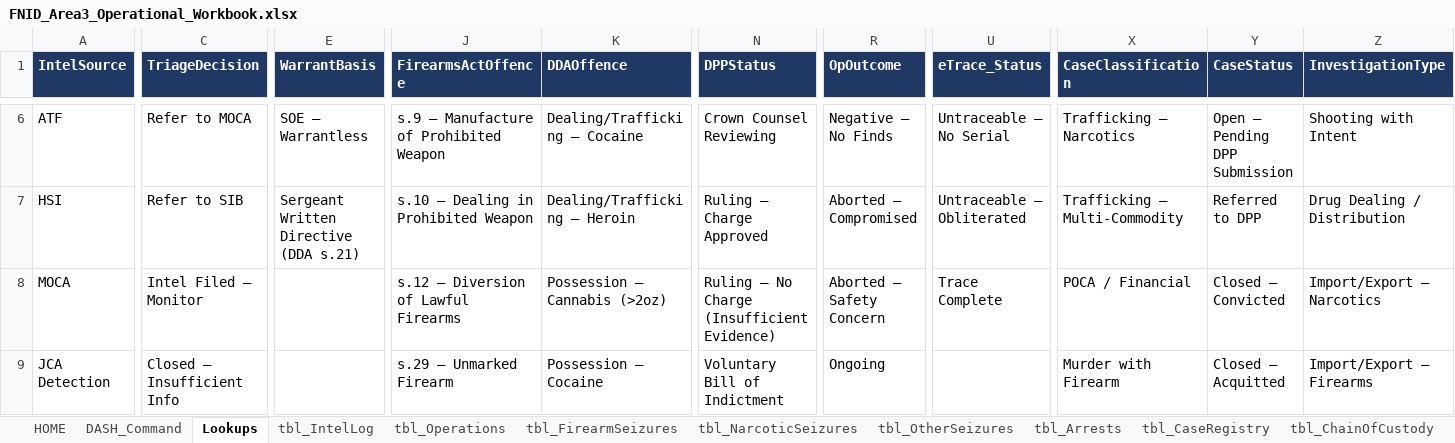
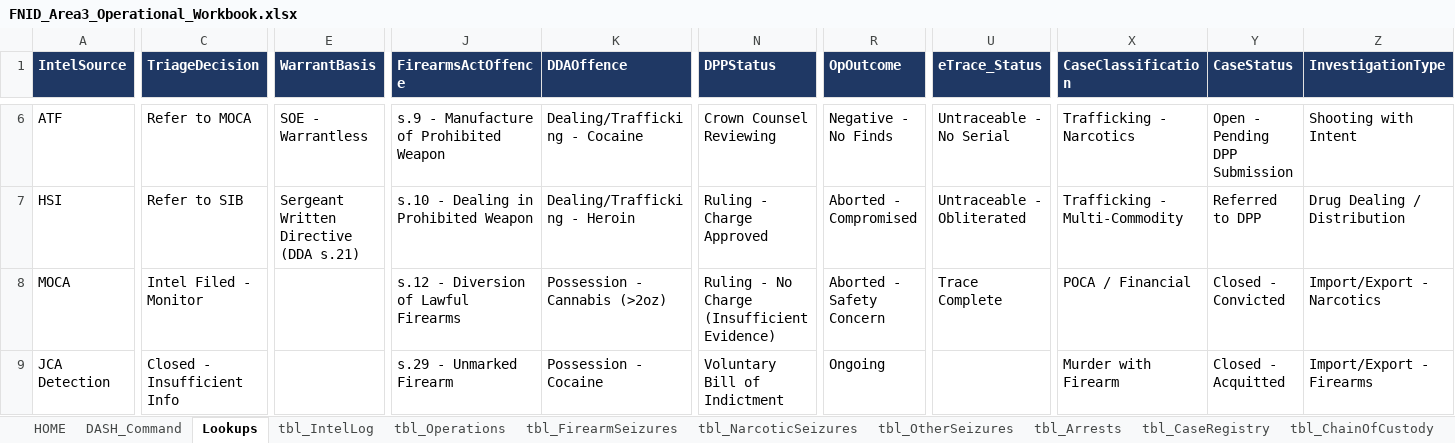
Before and after one commit to Machell1/skills-introduction-to-github, an Excel workbook: FNID_Area3_Operational_Workbook.xlsx, sheet Lookups, drawn as a sheet; only a part is shown, gaps mark what is left out; values as stored, in another font and other column widths than the file's, no borders; the diff covers the shown part only; the diff names each change by its address in the sheet, - before the commit and + after, or states it on an @@ line.

```diff
--- a/FNID_Area3_Operational_Workbook.xlsx (sheet Lookups)
+++ b/FNID_Area3_Operational_Workbook.xlsx (sheet Lookups)
-E6 (WarrantBasis): SOE — Warrantless
+E6 (WarrantBasis): SOE - Warrantless
-J6 (FirearmsActOffence): s.9 — Manufacture of Prohibited Weapon
+J6 (FirearmsActOffence): s.9 - Manufacture of Prohibited Weapon
-K6 (DDAOffence): Dealing/Trafficking — Cocaine
+K6 (DDAOffence): Dealing/Trafficking - Cocaine
-R6 (OpOutcome): Negative — No Finds
+R6 (OpOutcome): Negative - No Finds
-U6 (eTrace_Status): Untraceable — No Serial
+U6 (eTrace_Status): Untraceable - No Serial
-X6 (CaseClassification): Trafficking — Narcotics
+X6 (CaseClassification): Trafficking - Narcotics
-Y6 (CaseStatus): Open — Pending DPP Submission
+Y6 (CaseStatus): Open - Pending DPP Submission
-J7 (FirearmsActOffence): s.10 — Dealing in Prohibited Weapon
+J7 (FirearmsActOffence): s.10 - Dealing in Prohibited Weapon
-K7 (DDAOffence): Dealing/Trafficking — Heroin
+K7 (DDAOffence): Dealing/Trafficking - Heroin
-N7 (DPPStatus): Ruling — Charge Approved
+N7 (DPPStatus): Ruling - Charge Approved
-R7 (OpOutcome): Aborted — Compromised
+R7 (OpOutcome): Aborted - Compromised
-U7 (eTrace_Status): Untraceable — Obliterated
+U7 (eTrace_Status): Untraceable - Obliterated
-X7 (CaseClassification): Trafficking — Multi-Commodity
+X7 (CaseClassification): Trafficking - Multi-Commodity
-C8 (TriageDecision): Intel Filed — Monitor
+C8 (TriageDecision): Intel Filed - Monitor
-J8 (FirearmsActOffence): s.12 — Diversion of Lawful Firearms
+J8 (FirearmsActOffence): s.12 - Diversion of Lawful Firearms
-K8 (DDAOffence): Possession — Cannabis (>2oz)
+K8 (DDAOffence): Possession - Cannabis (>2oz)
-N8 (DPPStatus): Ruling — No Charge (Insufficient Evidence)
+N8 (DPPStatus): Ruling - No Charge (Insufficient Evidence)
-R8 (OpOutcome): Aborted — Safety Concern
+R8 (OpOutcome): Aborted - Safety Concern
-Y8 (CaseStatus): Closed — Convicted
+Y8 (CaseStatus): Closed - Convicted
-Z8 (InvestigationType): Import/Export — Narcotics
+Z8 (InvestigationType): Import/Export - Narcotics
-C9 (TriageDecision): Closed — Insufficient Info
+C9 (TriageDecision): Closed - Insufficient Info
-J9 (FirearmsActOffence): s.29 — Unmarked Firearm
+J9 (FirearmsActOffence): s.29 - Unmarked Firearm
-K9 (DDAOffence): Possession — Cocaine
+K9 (DDAOffence): Possession - Cocaine
-Y9 (CaseStatus): Closed — Acquitted
+Y9 (CaseStatus): Closed - Acquitted
-Z9 (InvestigationType): Import/Export — Firearms
+Z9 (InvestigationType): Import/Export - Firearms
```
Also changed, not shown: 68 edited cells elsewhere in this sheet, sheet HOME, sheet DASH_Command, 1 other file.
